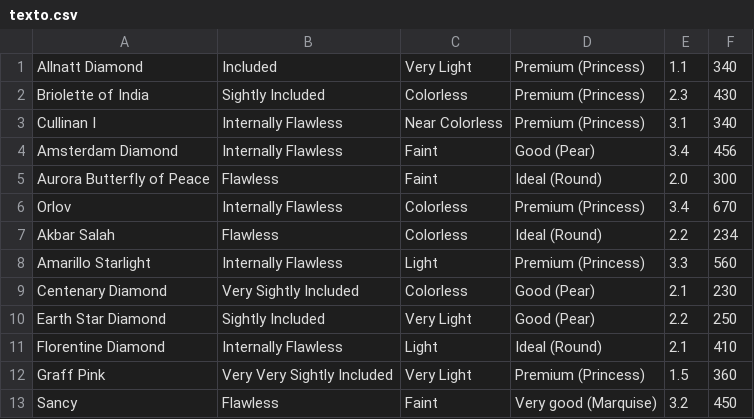
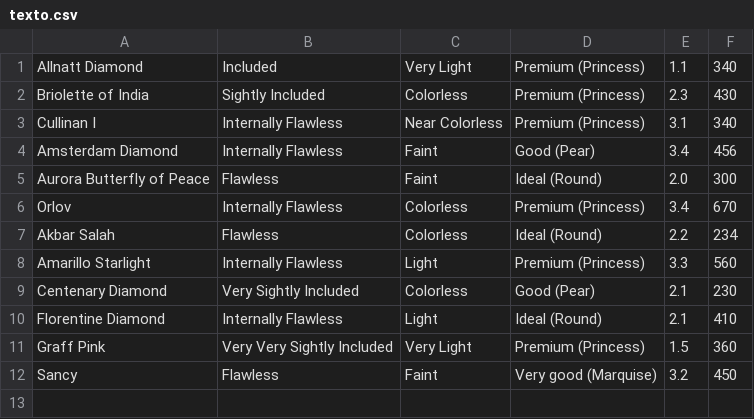
Before and after one commit to 2019-a-gr2-moviles/mov-defaz-guachamin-cristian-vinicio, a CSV file: 00_proyecto_diamantes/out/production/00_diamond_projects/texto.csv, drawn as a sheet.

```diff
--- a/00_proyecto_diamantes/out/production/00_diamond_projects/texto.csv
+++ b/00_proyecto_diamantes/out/production/00_diamond_projects/texto.csv
@@ -9,3 +9,2 @@ Amarillo Starlight;Internally Flawless;Light;Premium (Princess);3.3;560
 Centenary Diamond;Very Sightly Included;Colorless;Good (Pear);2.1;230
-Earth Star Diamond;Sightly Included;Very Light;Good (Pear);2.2;250
 Florentine Diamond;Internally Flawless;Light;Ideal (Round);2.1;410
```
Also changed, not shown: 4 other files.
